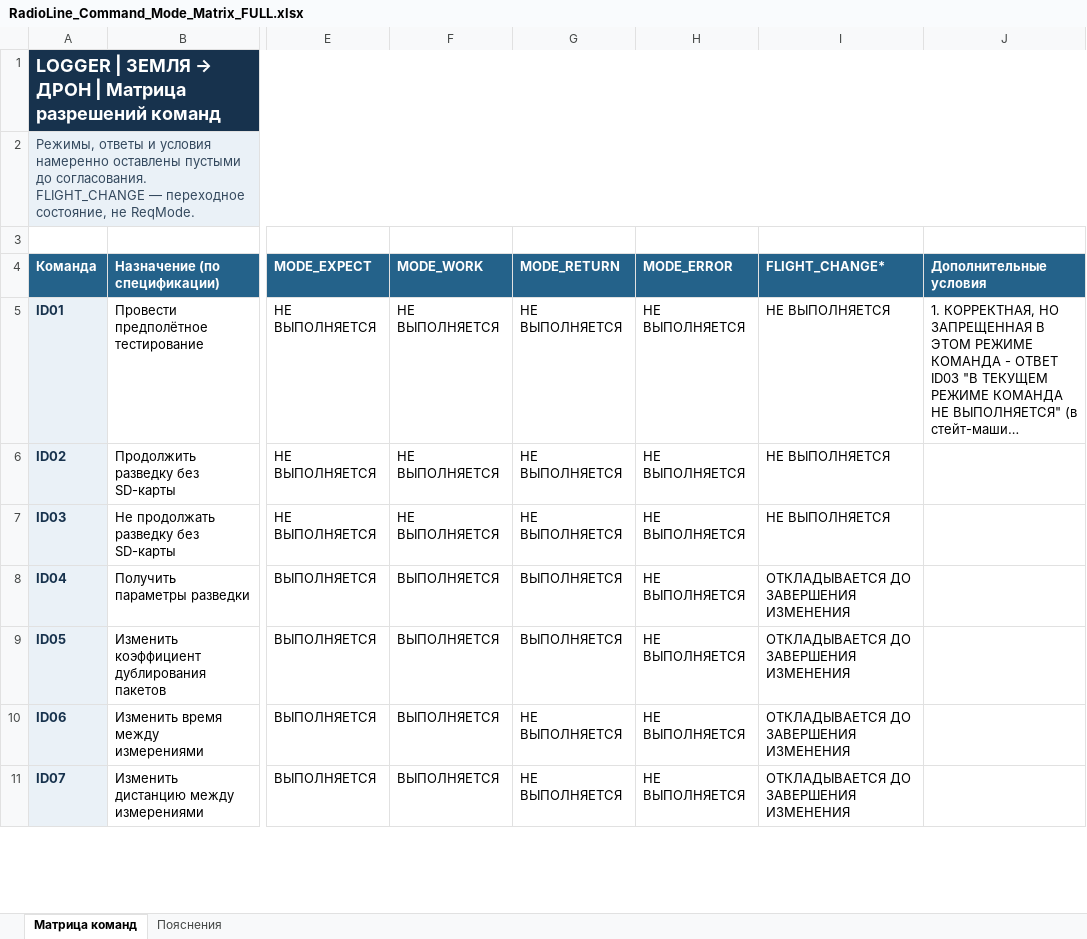
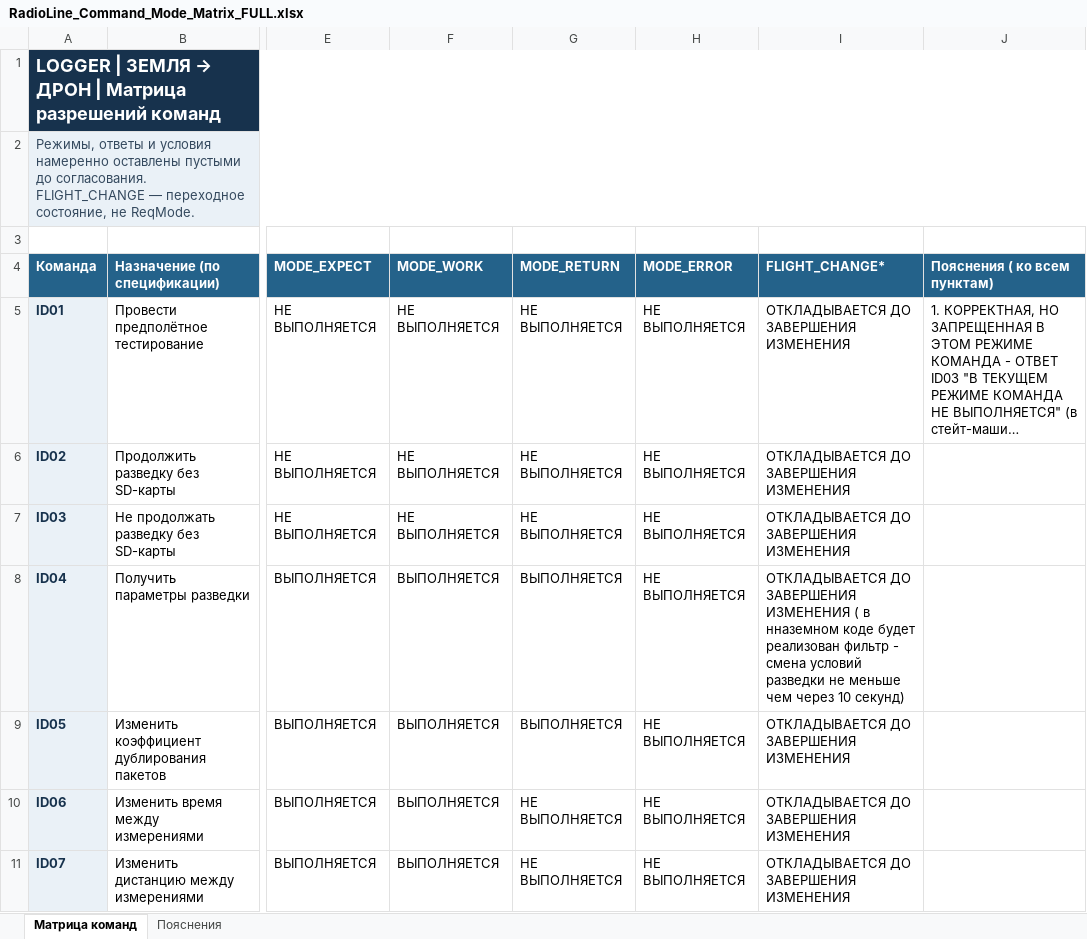
Before and after one commit to Miskiv-Andrew/LOGGER_1, an Excel workbook: RadioLine_Command_Mode_Matrix_FULL.xlsx, sheet Матрица команд, drawn as a sheet; only a part is shown, gaps mark what is left out; long unchanged cells end in …; values as stored, in another font and other column widths than the file's, no borders; the diff covers the shown part only; the diff names each change by its address in the sheet, - before the commit and + after, or states it on an @@ line.

```diff
--- a/RadioLine_Command_Mode_Matrix_FULL.xlsx (sheet Матрица команд)
+++ b/RadioLine_Command_Mode_Matrix_FULL.xlsx (sheet Матрица команд)
-J4: Дополнительные условия
+J4: Пояснения ( ко всем пунктам)
-I5:I7 (FLIGHT_CHANGE*): НЕ ВЫПОЛНЯЕТСЯ
+I5:I7 (FLIGHT_CHANGE*): ОТКЛАДЫВАЕТСЯ ДО ЗАВЕРШЕНИЯ ИЗМЕНЕНИЯ
-I8 (FLIGHT_CHANGE*): …ЗАВЕРШЕНИЯ ИЗМЕНЕНИЯ
+I8 (FLIGHT_CHANGE*): …ЗАВЕРШЕНИЯ ИЗМЕНЕНИЯ ( в нназемном коде будет реализован фильтр - смена условий разведки не меньше чем через 10 секунд)
```
Also changed, not shown: 5 edited cells elsewhere in this sheet, 2 other files.
